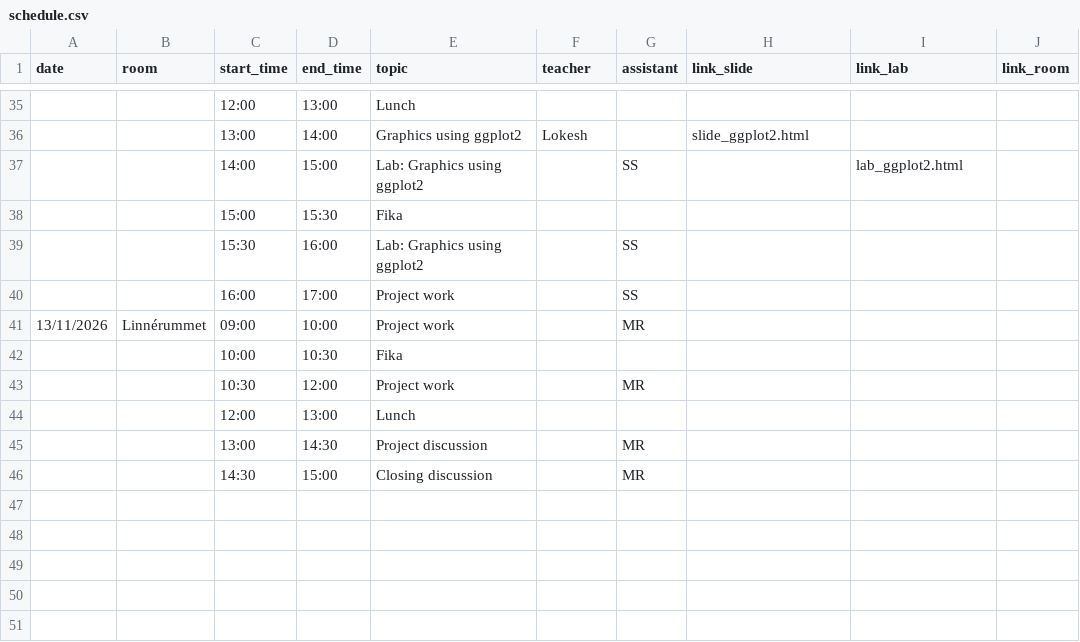
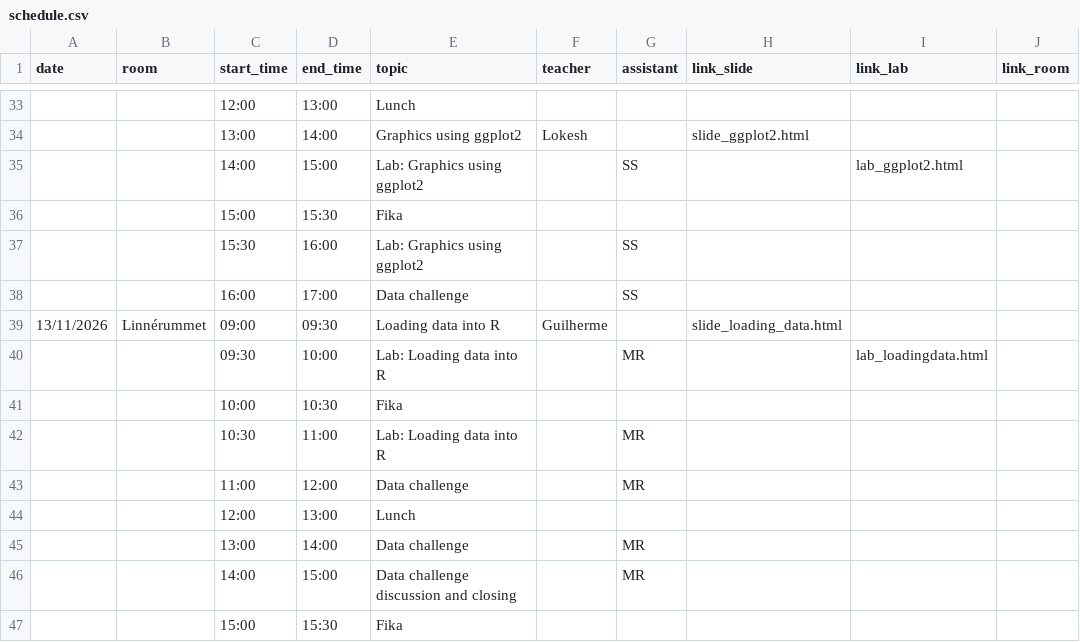
Before and after one commit to NBISweden/workshop-r, a CSV file: schedule.csv, drawn as a sheet; only a part is shown, gaps mark what is left out; the diff covers the shown part only.

Commit message:
update challenges, lecture and schedule

```diff
--- a/schedule.csv
+++ b/schedule.csv
@@ -39,8 +37,11 @@
 ;;15:30;16:00;Lab: Graphics using ggplot2;;SS;;;
-;;16:00;17:00;Project work;;SS;;;
-13/11/2026;Linnérummet;09:00;10:00;Project work;;MR;;;
+;;16:00;17:00;Data challenge;;SS;;;
+13/11/2026;Linnérummet;09:00;09:30;Loading data into R;Guilherme;;slide_loading_data.html;;
+;;09:30;10:00;Lab: Loading data into R;;MR;;lab_loadingdata.html;
 ;;10:00;10:30;Fika;;;;;
-;;10:30;12:00;Project work;;MR;;;
+;;10:30;11:00;Lab: Loading data into R;;MR;;;
+;;11:00;12:00;Data challenge;;MR;;;
 ;;12:00;13:00;Lunch;;;;;
-;;13:00;14:30;Project discussion;;MR;;;
-;;14:30;15:00;Closing discussion;;MR;;;
+;;13:00;14:00;Data challenge;;MR;;;
+;;14:00;15:00;Data challenge discussion and closing;;MR;;;
+;;15:00;15:30;Fika;;;;;
```
Also changed, not shown: 2 added rows, 4 removed rows, 1 moved row and 14 edited cells elsewhere in this file, 4 other files.
